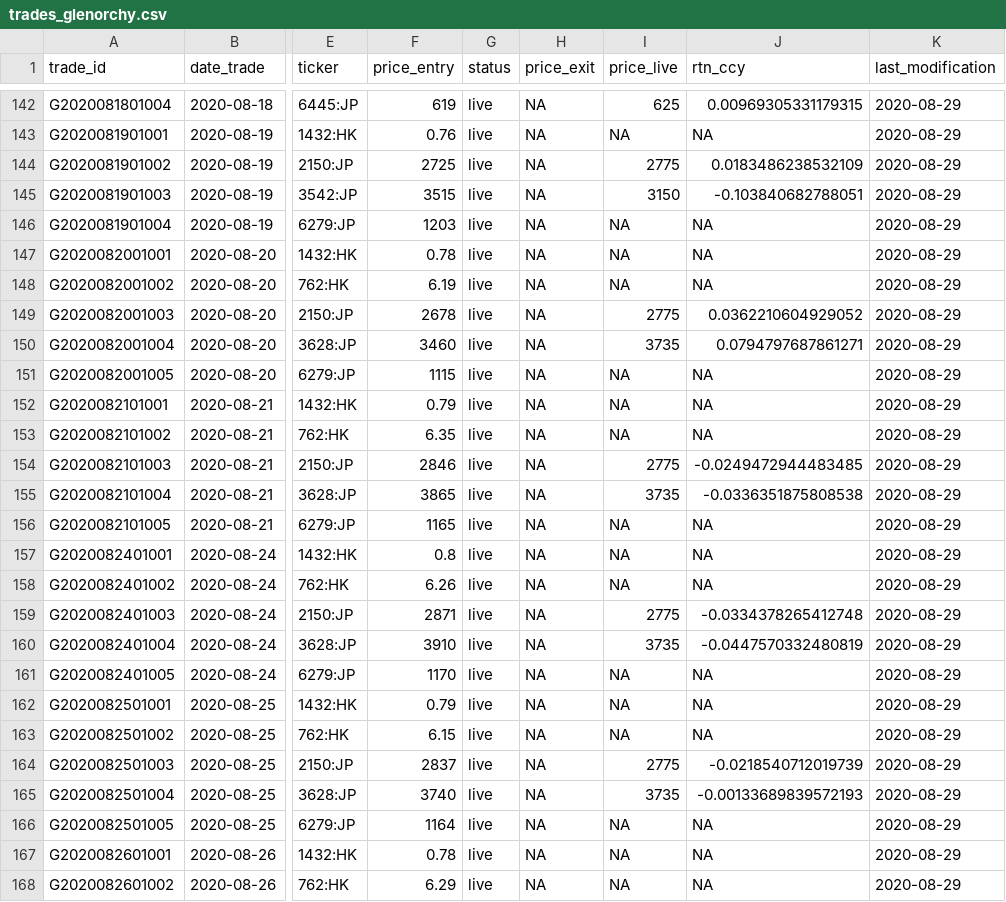
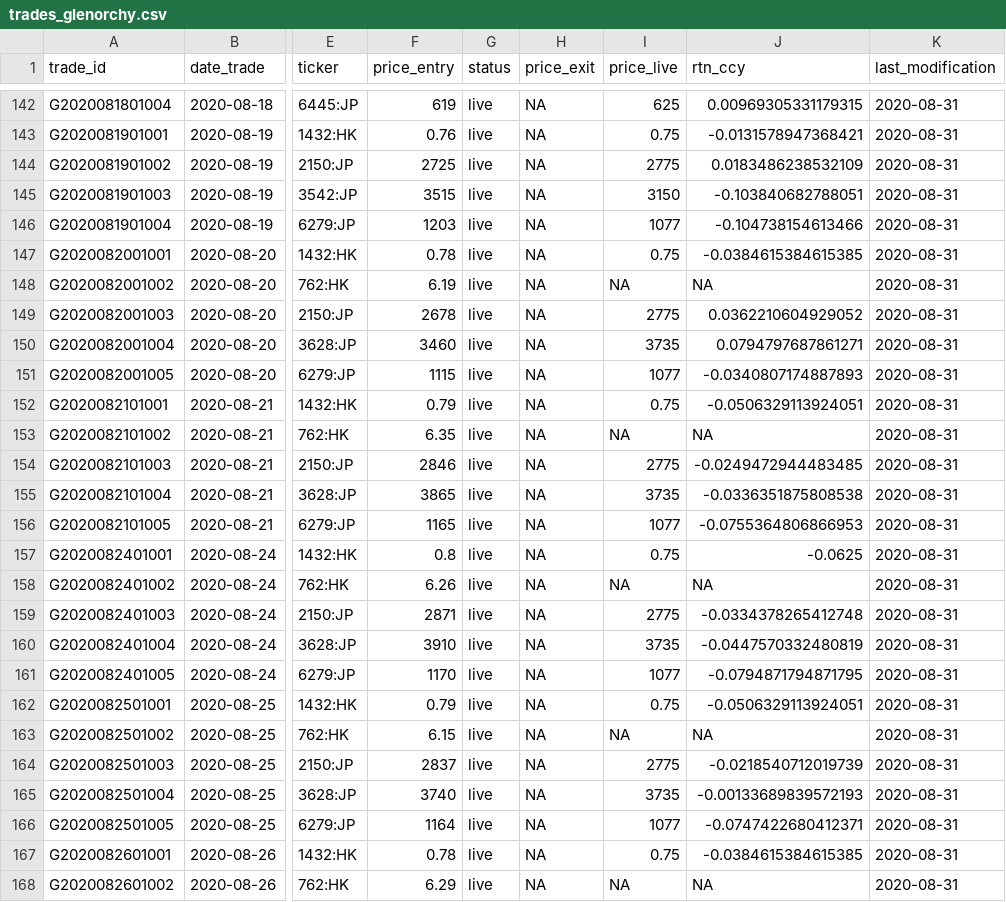
Before and after one commit to Ventura-Strats/Glenorchy, a CSV file: Trades_Full_Ledger/trades_glenorchy.csv, drawn as a sheet; only a part is shown, gaps mark what is left out; the diff covers the shown part only; the diff names each change by its address in the sheet, - before the commit and + after, or states it on an @@ line.

```diff
--- a/Trades_Full_Ledger/trades_glenorchy.csv
+++ b/Trades_Full_Ledger/trades_glenorchy.csv
-K142:K168 (last_modification): 2020-08-29
+K142:K168 (last_modification): 2020-08-31
-I143 (price_live): NA
+I143 (price_live): 0.75
-J143 (rtn_ccy): NA
+J143 (rtn_ccy): -0.0131578947368421
-I146 (price_live): NA
+I146 (price_live): 1077
-J146 (rtn_ccy): NA
+J146 (rtn_ccy): -0.104738154613466
-I147 (price_live): NA
+I147 (price_live): 0.75
-J147 (rtn_ccy): NA
+J147 (rtn_ccy): -0.0384615384615385
-I151 (price_live): NA
+I151 (price_live): 1077
-J151 (rtn_ccy): NA
+J151 (rtn_ccy): -0.0340807174887893
-I152 (price_live): NA
+I152 (price_live): 0.75
-J152 (rtn_ccy): NA
+J152 (rtn_ccy): -0.0506329113924051
-I156 (price_live): NA
+I156 (price_live): 1077
-J156 (rtn_ccy): NA
+J156 (rtn_ccy): -0.0755364806866953
-I157 (price_live): NA
+I157 (price_live): 0.75
-J157 (rtn_ccy): NA
+J157 (rtn_ccy): -0.0625
-I161 (price_live): NA
+I161 (price_live): 1077
-J161 (rtn_ccy): NA
+J161 (rtn_ccy): -0.0794871794871795
-I162 (price_live): NA
+I162 (price_live): 0.75
-J162 (rtn_ccy): NA
+J162 (rtn_ccy): -0.0506329113924051
-I166 (price_live): NA
+I166 (price_live): 1077
-J166 (rtn_ccy): NA
+J166 (rtn_ccy): -0.0747422680412371
-I167 (price_live): NA
+I167 (price_live): 0.75
-J167 (rtn_ccy): NA
+J167 (rtn_ccy): -0.0384615384615385
```
Also changed, not shown: 121 edited cells elsewhere in this file.
